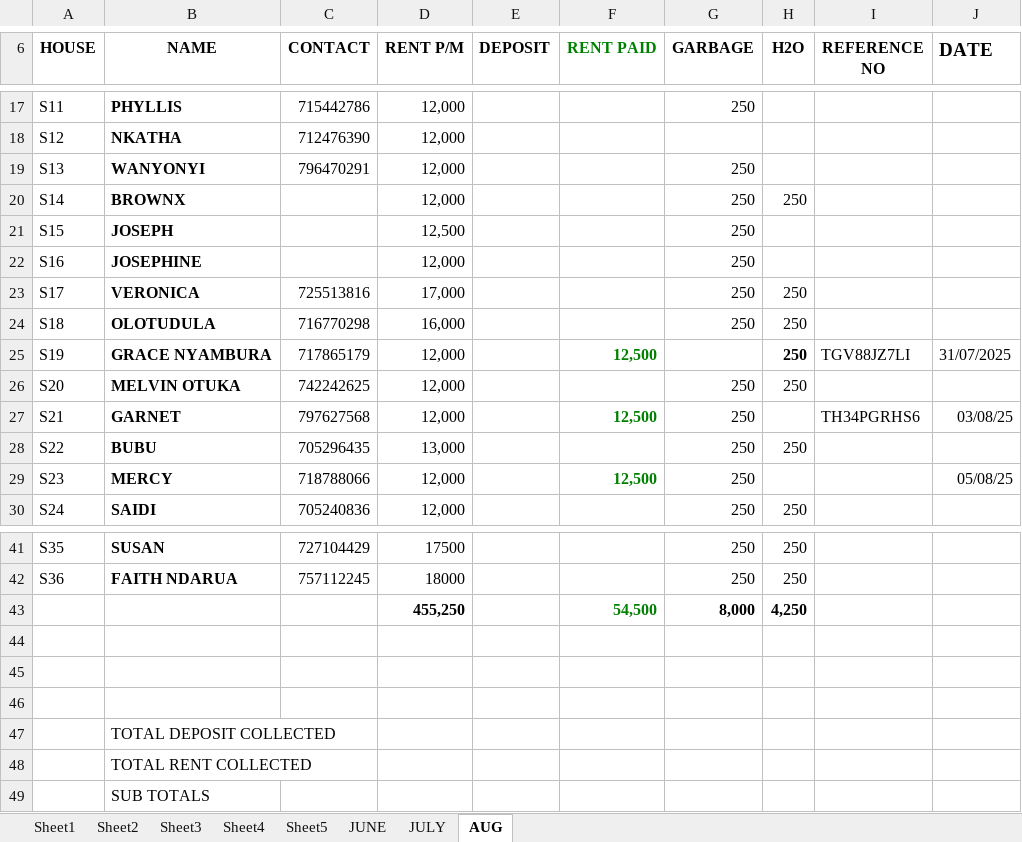
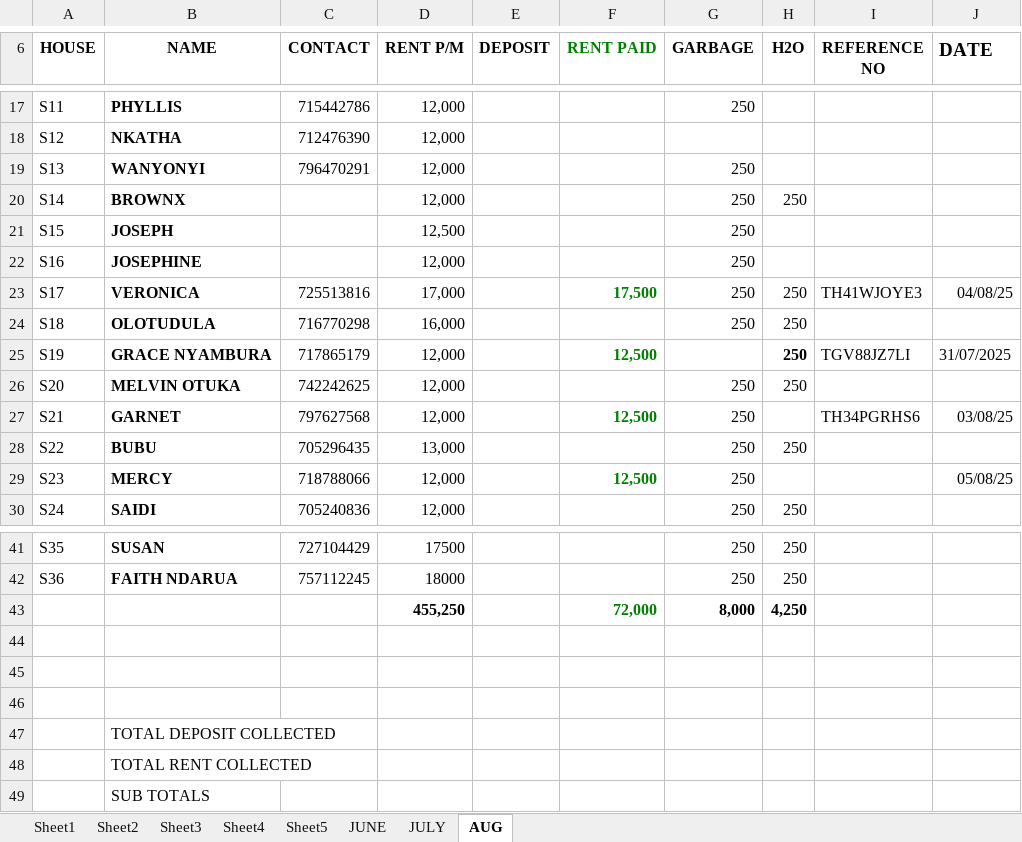
Before and after one commit to iamdarzee/courtland_realtorsltd, an Excel workbook: PROPERTIES/SHANAYA/SHANAYA 2025.xlsx, sheet AUG, drawn as a sheet; only a part is shown, gaps mark what is left out; values as stored, in another font and other column widths than the file's, no borders; the diff names each change by its address in the sheet, - before the commit and + after, or states it on an @@ line.

```diff
--- a/PROPERTIES/SHANAYA/SHANAYA 2025.xlsx (sheet AUG)
+++ b/PROPERTIES/SHANAYA/SHANAYA 2025.xlsx (sheet AUG)
-F23 (RENT PAID): (empty)
+F23 (RENT PAID): 17,500
-I23 (REFERENCE NO): (empty)
+I23 (REFERENCE NO): TH41WJOYE3
-J23 (DATE): (empty)
+J23 (DATE): 04/08/25
-F43 (RENT PAID): 54,500
+F43 (RENT PAID): 72,000
```
Also changed, not shown: PROPERTIES/BORDER BUSINESS CENTER/BOADER BUSINESS CENTRE2025.xlsx, PROPERTIES/MONICA/MONICA2025.xlsx, 3 other files.
